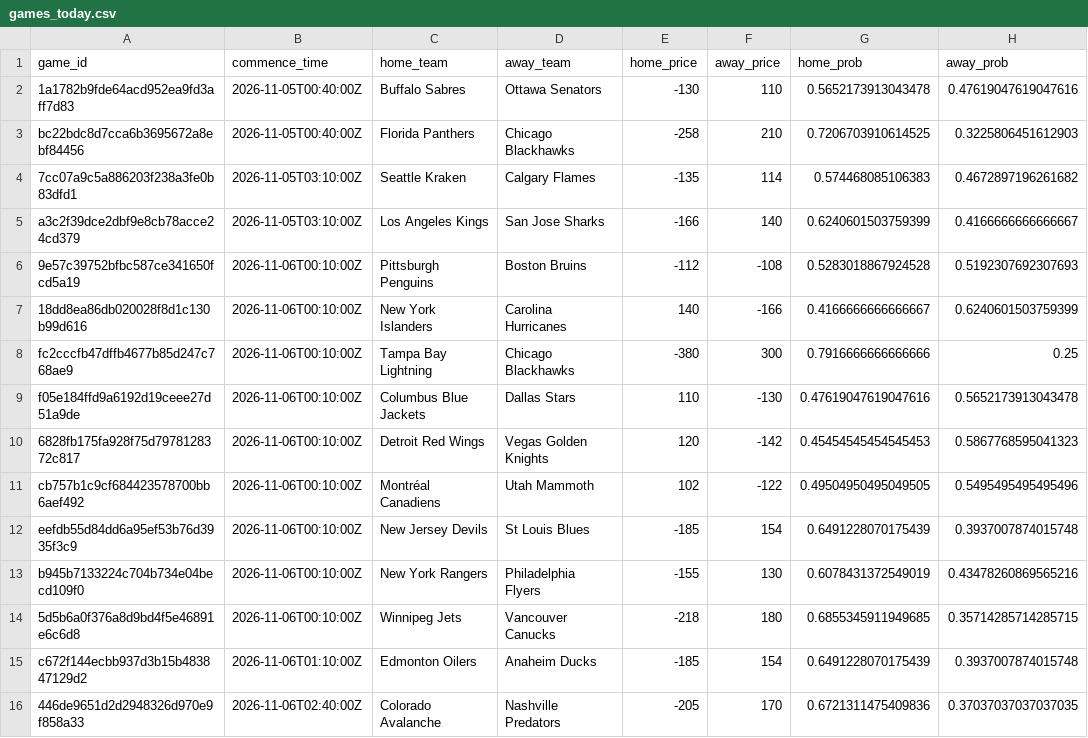
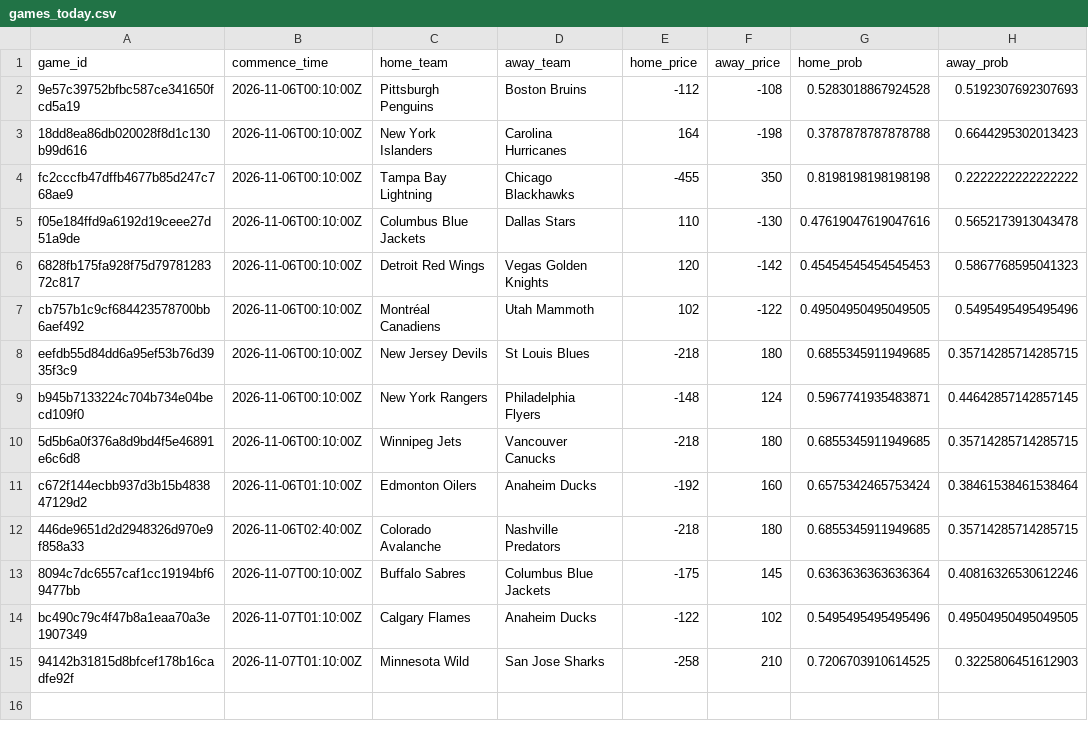
Before and after one commit to jmbarton04/nhl_odds_moneypuck, a CSV file: data/games_today.csv, drawn as a sheet.

```diff
--- a/data/games_today.csv
+++ b/data/games_today.csv
@@ -1,9 +1,5 @@
 game_id,commence_time,home_team,away_team,home_price,away_price,home_prob,away_prob
-1a1782b9fde64acd952ea9fd3aff7d83,2026-11-05T00:40:00Z,Buffalo Sabres,Ottawa Senators,-130,110,0.5652173913043478,0.47619047619047616
-bc22bdc8d7cca6b3695672a8ebf84456,2026-11-05T00:40:00Z,Florida Panthers,Chicago Blackhawks,-258,210,0.7206703910614525,0.3225806451612903
-7cc07a9c5a886203f238a3fe0b83dfd1,2026-11-05T03:10:00Z,Seattle Kraken,Calgary Flames,-135,114,0.574468085106383,0.4672897196261682
-a3c2f39dce2dbf9e8cb78acce24cd379,2026-11-05T03:10:00Z,Los Angeles Kings,San Jose Sharks,-166,140,0.6240601503759399,0.4166666666666667
 9e57c39752bfbc587ce341650fcd5a19,2026-11-06T00:10:00Z,Pittsburgh Penguins,Boston Bruins,-112,-108,0.5283018867924528,0.5192307692307693
-18dd8ea86db020028f8d1c130b99d616,2026-11-06T00:10:00Z,New York Islanders,Carolina Hurricanes,140,-166,0.4166666666666667,0.6240601503759399
-fc2cccfb47dffb4677b85d247c768ae9,2026-11-06T00:10:00Z,Tampa Bay Lightning,Chicago Blackhawks,-380,300,0.7916666666666666,0.25
+18dd8ea86db020028f8d1c130b99d616,2026-11-06T00:10:00Z,New York Islanders,Carolina Hurricanes,164,-198,0.3787878787878788,0.6644295302013423
+fc2cccfb47dffb4677b85d247c768ae9,2026-11-06T00:10:00Z,Tampa Bay Lightning,Chicago Blackhawks,-455,350,0.8198198198198198,0.2222222222222222
 f05e184ffd9a6192d19ceee27d51a9de,2026-11-06T00:10:00Z,Columbus Blue Jackets,Dallas Stars,110,-130,0.47619047619047616,0.5652173913043478
@@ -11,6 +7,9 @@ f05e184ffd9a6192d19ceee27d51a9de,2026-11-06T00:10:00Z,Columbus Blue Jackets,Dall
 cb757b1c9cf684423578700bb6aef492,2026-11-06T00:10:00Z,Montréal Canadiens,Utah Mammoth,102,-122,0.49504950495049505,0.5495495495495496
-eefdb55d84dd6a95ef53b76d3935f3c9,2026-11-06T00:10:00Z,New Jersey Devils,St Louis Blues,-185,154,0.6491228070175439,0.3937007874015748
-b945b7133224c704b734e04becd109f0,2026-11-06T00:10:00Z,New York Rangers,Philadelphia Flyers,-155,130,0.6078431372549019,0.43478260869565216
+eefdb55d84dd6a95ef53b76d3935f3c9,2026-11-06T00:10:00Z,New Jersey Devils,St Louis Blues,-218,180,0.6855345911949685,0.35714285714285715
+b945b7133224c704b734e04becd109f0,2026-11-06T00:10:00Z,New York Rangers,Philadelphia Flyers,-148,124,0.5967741935483871,0.44642857142857145
 5d5b6a0f376a8d9bd4f5e46891e6c6d8,2026-11-06T00:10:00Z,Winnipeg Jets,Vancouver Canucks,-218,180,0.6855345911949685,0.35714285714285715
-c672f144ecbb937d3b15b483847129d2,2026-11-06T01:10:00Z,Edmonton Oilers,Anaheim Ducks,-185,154,0.6491228070175439,0.3937007874015748
-446de9651d2d2948326d970e9f858a33,2026-11-06T02:40:00Z,Colorado Avalanche,Nashville Predators,-205,170,0.6721311475409836,0.37037037037037035
+c672f144ecbb937d3b15b483847129d2,2026-11-06T01:10:00Z,Edmonton Oilers,Anaheim Ducks,-192,160,0.6575342465753424,0.38461538461538464
+446de9651d2d2948326d970e9f858a33,2026-11-06T02:40:00Z,Colorado Avalanche,Nashville Predators,-218,180,0.6855345911949685,0.35714285714285715
+8094c7dc6557caf1cc19194bf69477bb,2026-11-07T00:10:00Z,Buffalo Sabres,Columbus Blue Jackets,-175,145,0.6363636363636364,0.40816326530612246
+bc490c79c4f47b8a1eaa70a3e1907349,2026-11-07T01:10:00Z,Calgary Flames,Anaheim Ducks,-122,102,0.5495495495495496,0.49504950495049505
+94142b31815d8bfcef178b16cadfe92f,2026-11-07T01:10:00Z,Minnesota Wild,San Jose Sharks,-258,210,0.7206703910614525,0.3225806451612903
```
Also changed, not shown: 1 other file.
